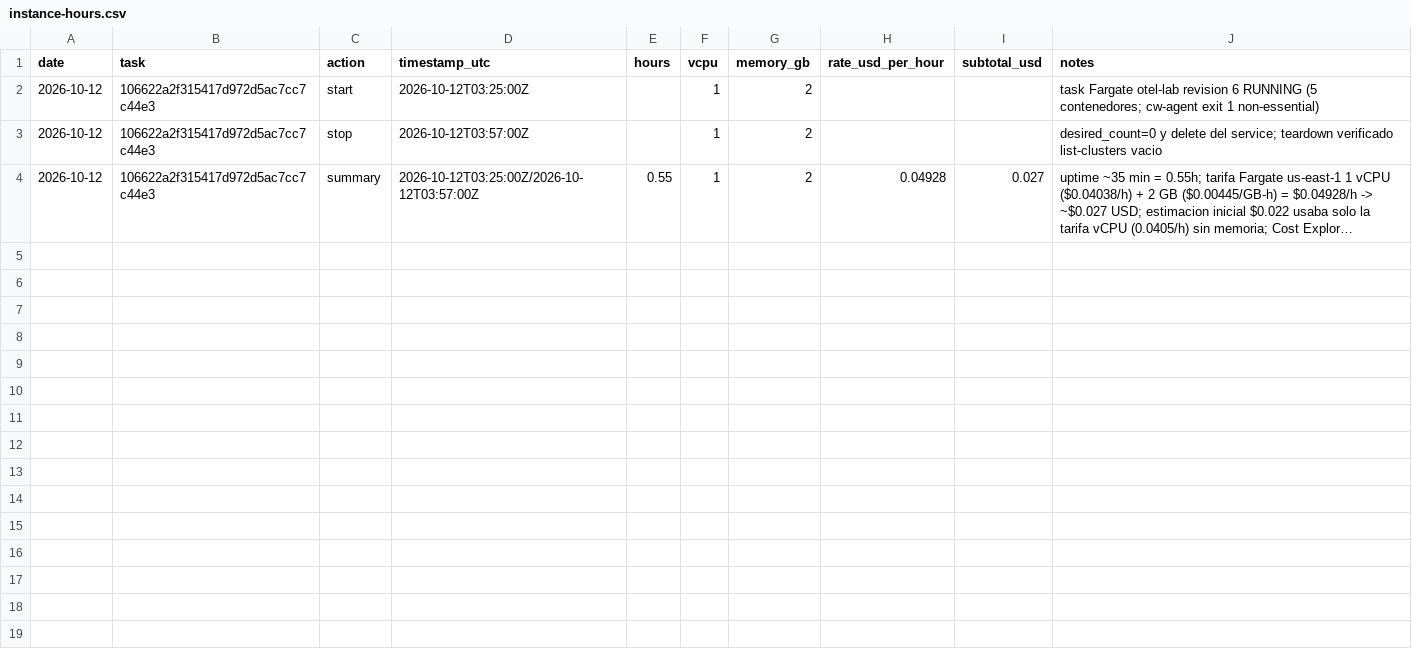
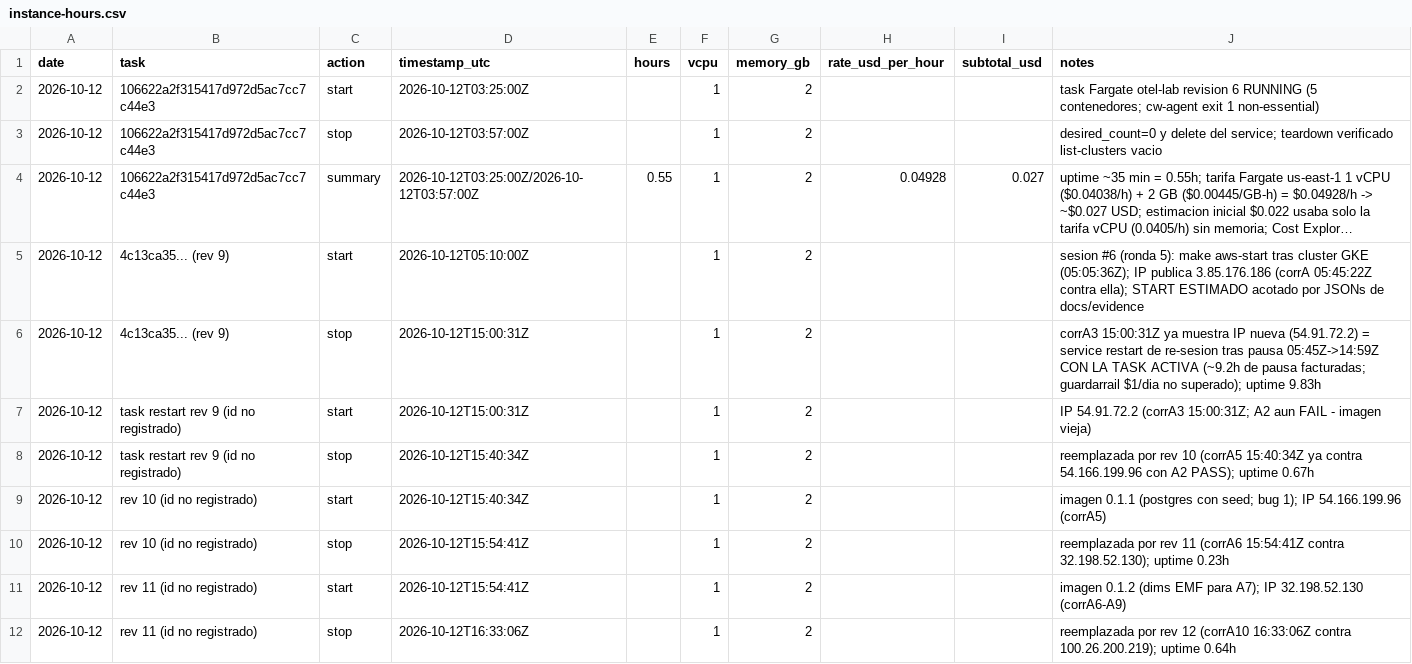
Before and after one commit to naviandres/observabilidad-otel, a CSV file: docs/evidence/instance-hours.csv, drawn as a sheet; only a part is shown; long unchanged cells end in …; the diff covers the shown part only; the diff names each change by its address in the sheet, - before the commit and + after, or states it on an @@ line.

Commit message:
docs(evidence): union 13 aserciones dual-cloud + JSONs de corridas + horas de sesion
- 03-correlation.md: tabla UNION (corrA10 mono AWS, corrGCP6 mono GCP,
  corrDUAL3 dual) con estado final, corrida y trace_id por asercion;
  12/13 PASS + A8 FAIL documentado (SDK manda exemplars, exporter prom
  ADOT/contrib no los expone; correlacion traza-metrica via A5/A6/A7).
- JSONs copiados sin secretos (scrapeo 0 coincidencias); canonicos = dual.
- instance-hours.csv: rev 9-13 sesion #6/#7 (~12.5h, ~\.62, ESTIMADO
  acotado por timestamps UTC de los JSONs).
- cluster-hours.csv: otel-lab-std 2026-10-12 create/delete reales via
  gcloud container operations (05:01:29Z->19:11:36Z; 14.2h, ~\.6 GKE).

```diff
--- a/docs/evidence/instance-hours.csv
+++ b/docs/evidence/instance-hours.csv
+row 5: 2026-10-12 | 4c13ca35... (rev 9) | start | 2026-10-12T05:10:00Z |  | 1 | 2 |  |  | sesion #6 (ronda 5): make aws-start tras cluster GKE (05:05:36Z); IP publica 3.85.176.186 (corrA 05:45:22Z contra ella); START ESTIMADO acotado por JSONs de docs/evidence
+row 6: 2026-10-12 | 4c13ca35... (rev 9) | stop | 2026-10-12T15:00:31Z |  | 1 | 2 |  |  | corrA3 15:00:31Z ya muestra IP nueva (54.91.72.2) = service restart de re-sesion tras pausa 05:45Z->14:59Z CON LA TASK ACTIVA (~9.2h de pausa facturadas; guardarrail $1/dia no superado); uptime 9.83h
+row 7: 2026-10-12 | task restart rev 9 (id no registrado) | start | 2026-10-12T15:00:31Z |  | 1 | 2 |  |  | IP 54.91.72.2 (corrA3 15:00:31Z; A2 aun FAIL - imagen vieja)
+row 8: 2026-10-12 | task restart rev 9 (id no registrado) | stop | 2026-10-12T15:40:34Z |  | 1 | 2 |  |  | reemplazada por rev 10 (corrA5 15:40:34Z ya contra 54.166.199.96 con A2 PASS); uptime 0.67h
+row 9: 2026-10-12 | rev 10 (id no registrado) | start | 2026-10-12T15:40:34Z |  | 1 | 2 |  |  | imagen 0.1.1 (postgres con seed; bug 1); IP 54.166.199.96 (corrA5)
+row 10: 2026-10-12 | rev 10 (id no registrado) | stop | 2026-10-12T15:54:41Z |  | 1 | 2 |  |  | reemplazada por rev 11 (corrA6 15:54:41Z contra 32.198.52.130); uptime 0.23h
+row 11: 2026-10-12 | rev 11 (id no registrado) | start | 2026-10-12T15:54:41Z |  | 1 | 2 |  |  | imagen 0.1.2 (dims EMF para A7); IP 32.198.52.130 (corrA6-A9)
+row 12: 2026-10-12 | rev 11 (id no registrado) | stop | 2026-10-12T16:33:06Z |  | 1 | 2 |  |  | reemplazada por rev 12 (corrA10 16:33:06Z contra 100.26.200.219); uptime 0.64h
```
Also changed, not shown: 7 added rows elsewhere in this file, docs/evidence/cluster-hours.csv, 5 other files.
